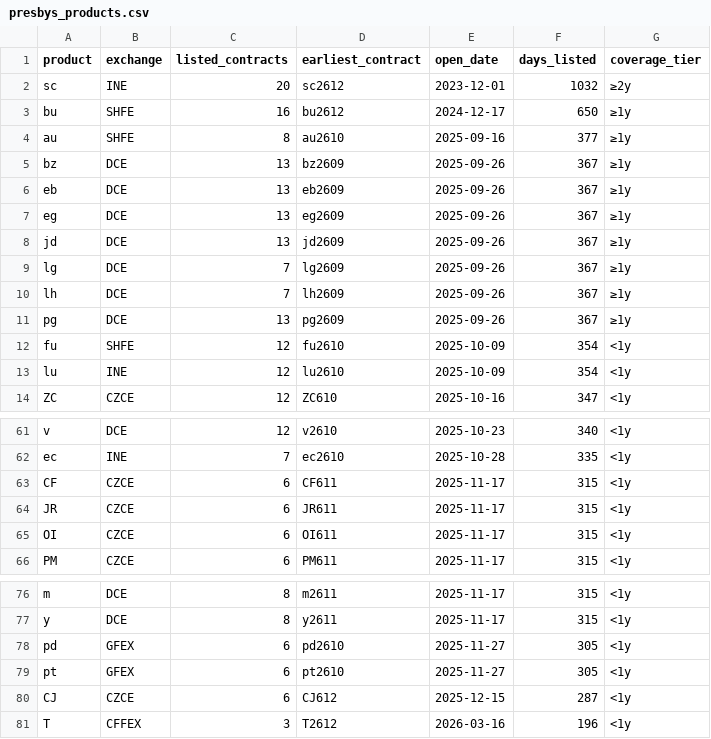
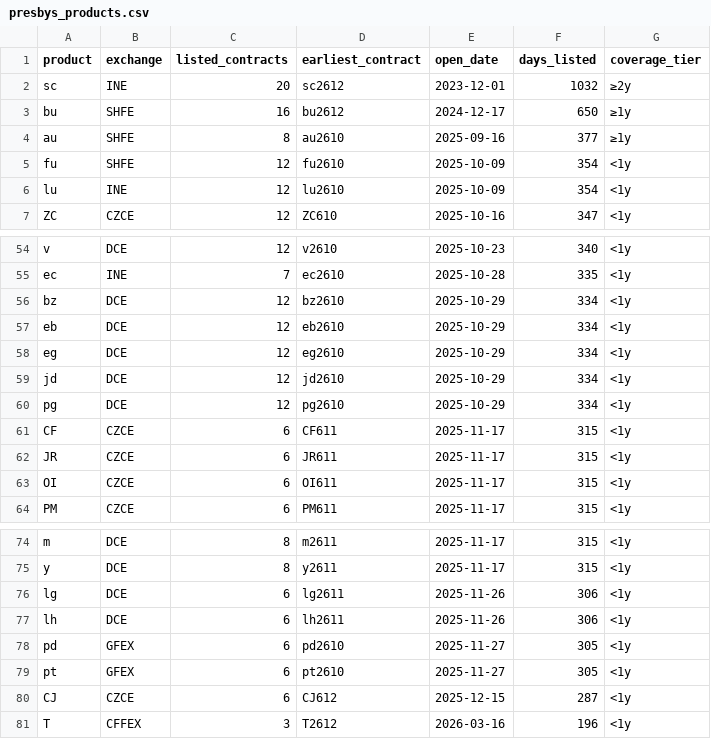
Before and after one commit to Wyndream/presbys, a CSV file: docs/presbys_products.csv, drawn as a sheet; only a part is shown, gaps mark what is left out; removed rows and columns are numbered as before the commit, all else as after; the diff names each change by its address in the sheet, - before the commit and + after, or states it on an @@ line.

```diff
--- a/docs/presbys_products.csv
+++ b/docs/presbys_products.csv
-row 5: bz | DCE | 13 | bz2609 | 2025-09-26 | 367 | ≥1y
-row 6: eb | DCE | 13 | eb2609 | 2025-09-26 | 367 | ≥1y
-row 7: eg | DCE | 13 | eg2609 | 2025-09-26 | 367 | ≥1y
-row 8: jd | DCE | 13 | jd2609 | 2025-09-26 | 367 | ≥1y
-row 9: lg | DCE | 7 | lg2609 | 2025-09-26 | 367 | ≥1y
-row 10: lh | DCE | 7 | lh2609 | 2025-09-26 | 367 | ≥1y
-row 11: pg | DCE | 13 | pg2609 | 2025-09-26 | 367 | ≥1y
+row 56: bz | DCE | 12 | bz2610 | 2025-10-29 | 334 | <1y
+row 57: eb | DCE | 12 | eb2610 | 2025-10-29 | 334 | <1y
+row 58: eg | DCE | 12 | eg2610 | 2025-10-29 | 334 | <1y
+row 59: jd | DCE | 12 | jd2610 | 2025-10-29 | 334 | <1y
+row 60: pg | DCE | 12 | pg2610 | 2025-10-29 | 334 | <1y
+row 76: lg | DCE | 6 | lg2611 | 2025-11-26 | 306 | <1y
+row 77: lh | DCE | 6 | lh2611 | 2025-11-26 | 306 | <1y
```
Also changed, not shown: docs/presbys_contracts.csv, 1 other file.
